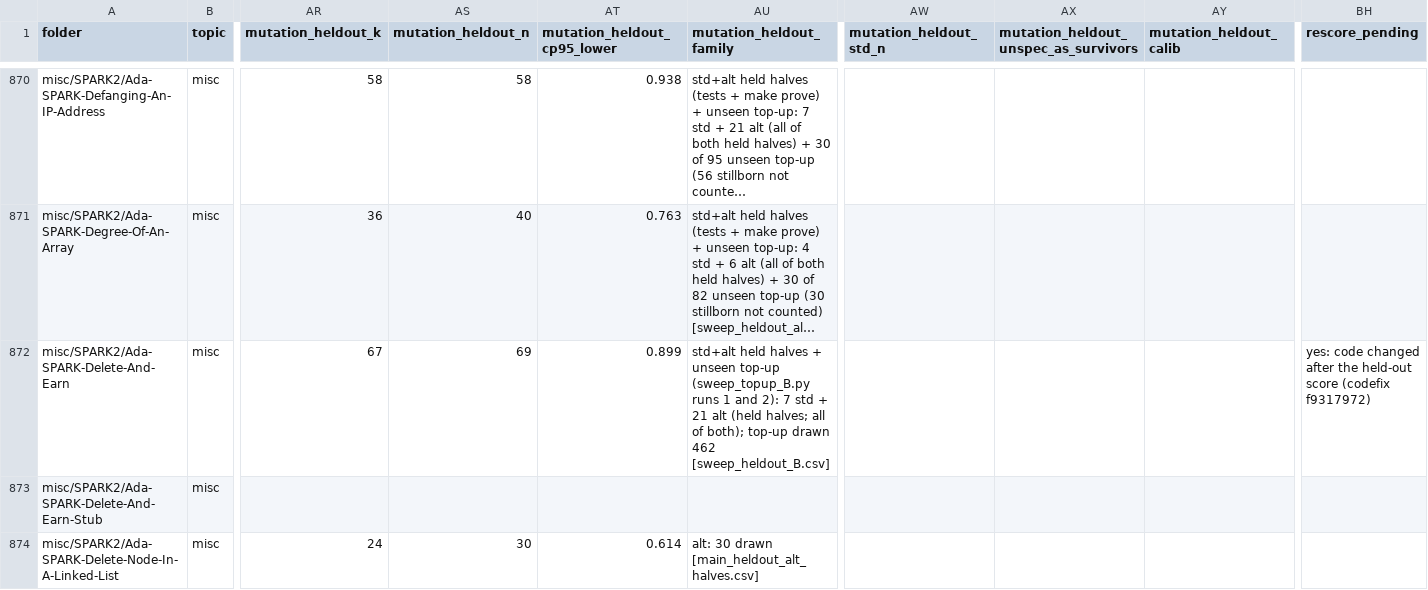
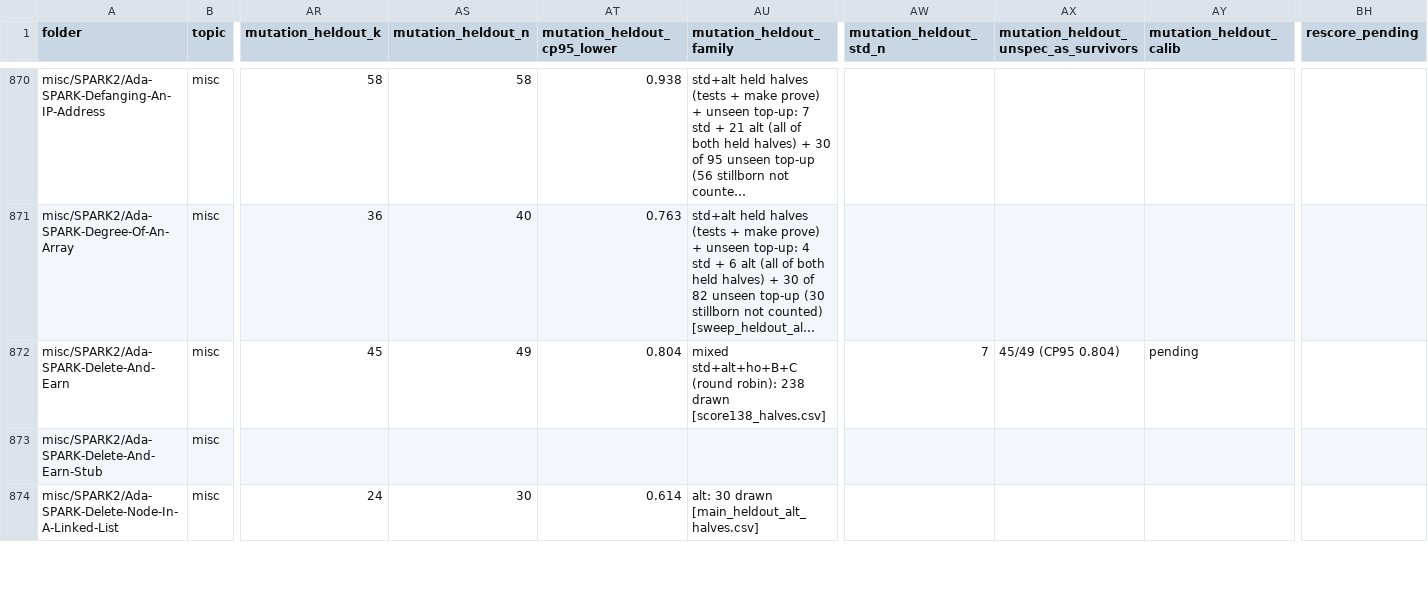
Before and after one commit to RobertBoettcherSF/Ada-Algorithms, a CSV file: PROOFS.csv, drawn as a sheet; only a part is shown, gaps mark what is left out; long unchanged cells end in …; the diff covers the shown part only; the diff names each change by its address in the sheet, - before the commit and + after, or states it on an @@ line.

Commit message:
re-score 2026-10-10 evening wrap-up: 87 confirmed + 5 pending; pending folders' survivors in H182-H185, DWAP baseline timeout H186; index regenerated; HANDOVER note

```diff
--- a/PROOFS.csv
+++ b/PROOFS.csv
-AR872 (mutation_heldout_k): 67
+AR872 (mutation_heldout_k): 45
-AS872 (mutation_heldout_n): 69
+AS872 (mutation_heldout_n): 49
-AT872 (mutation_heldout_cp95_lower): 0.899
+AT872 (mutation_heldout_cp95_lower): 0.804
-AU872 (mutation_heldout_family): std+alt held halves + unseen top-up (sweep_topup_B.py runs 1 and 2): 7 std + 21 alt (held halves; all of both); top-up drawn 462 [sweep_heldout_B.csv]
+AU872 (mutation_heldout_family): mixed std+alt+ho+B+C (round robin): 238 drawn [score138_halves.csv]
-AW872 (mutation_heldout_std_n): (empty)
+AW872 (mutation_heldout_std_n): 7
-AX872: (empty)
+AX872: 45/49 (CP95 0.804)
-AY872 (mutation_heldout_calib): (empty)
+AY872 (mutation_heldout_calib): pending
-BH872 (rescore_pending): yes: code changed after the held-out score (codefix f9317972)
+BH872 (rescore_pending): (empty)
```
Also changed, not shown: 12 edited cells elsewhere in this file, 4 other files.
